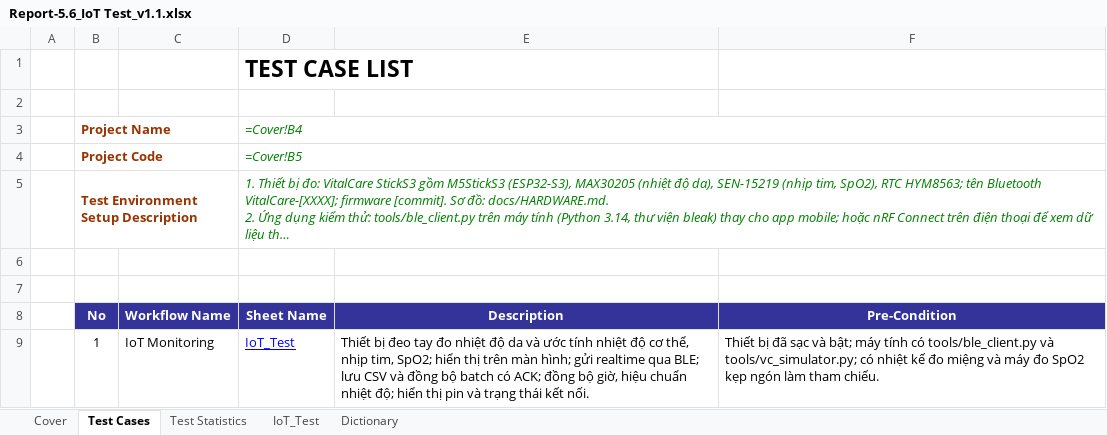
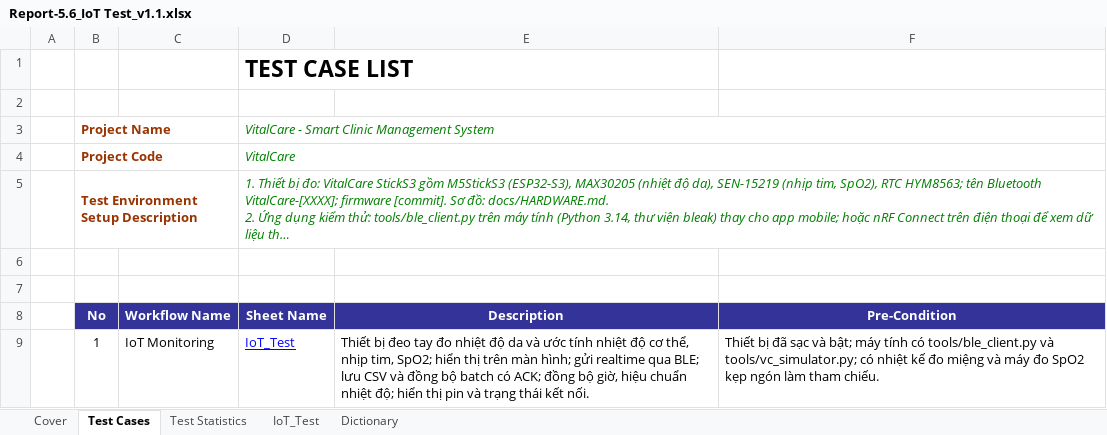
Before and after one commit to PhuNguyen12345/VitalCare-StickS3-Test, an Excel workbook: docs/Report-5.6_IoT Test_v1.1.xlsx, sheet Test Cases, drawn as a sheet; long unchanged cells end in …; values as stored, in another font and other column widths than the file's, no borders; formulas without a stored value are shown as written; the diff names each change by its address in the sheet, - before the commit and + after, or states it on an @@ line.

```diff
--- a/docs/Report-5.6_IoT Test_v1.1.xlsx (sheet Test Cases)
+++ b/docs/Report-5.6_IoT Test_v1.1.xlsx (sheet Test Cases)
-D3: =Cover!B4
+D3: VitalCare - Smart Clinic Management System
-D4: =Cover!B5
+D4: VitalCare
```
Also changed, not shown: sheet Test Statistics, sheet IoT_Test, 18 other files.
